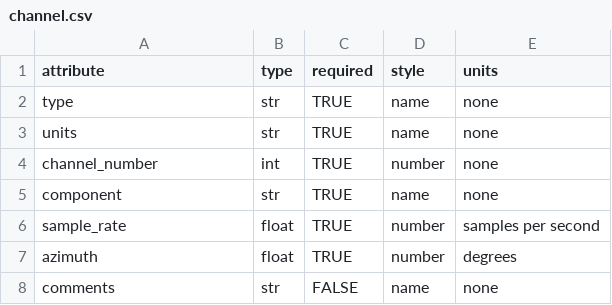
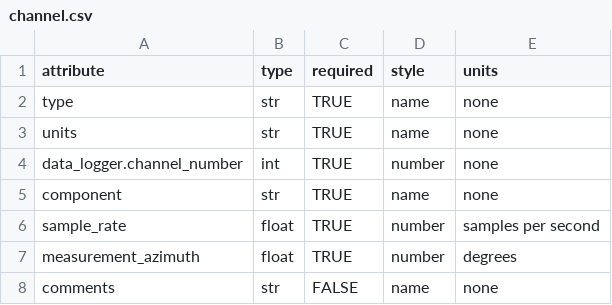
Before and after one commit to kujaku11/MTarchive, a CSV file: mth5/standards/channel.csv, drawn as a sheet.

```diff
--- a/mth5/standards/channel.csv
+++ b/mth5/standards/channel.csv
@@ -3,6 +3,6 @@ type,str,TRUE,name,none
 units,str,TRUE,name,none
-channel_number,int,TRUE,number,none
+data_logger.channel_number,int,TRUE,number,none
 component,str,TRUE,name,none
 sample_rate,float,TRUE,number,samples per second
-azimuth,float,TRUE,number,degrees
+measurement_azimuth,float,TRUE,number,degrees
 comments,str,FALSE,name,none
```
Also changed, not shown: mth5/standards/electric.csv, mth5/standards/survey.csv, 8 other files.
